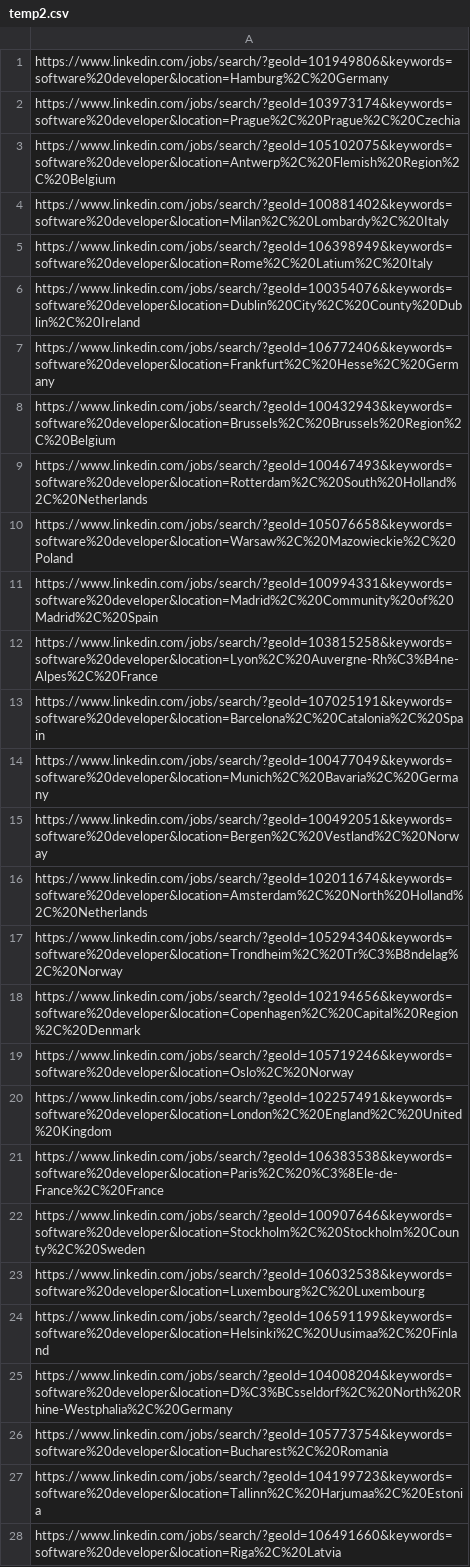
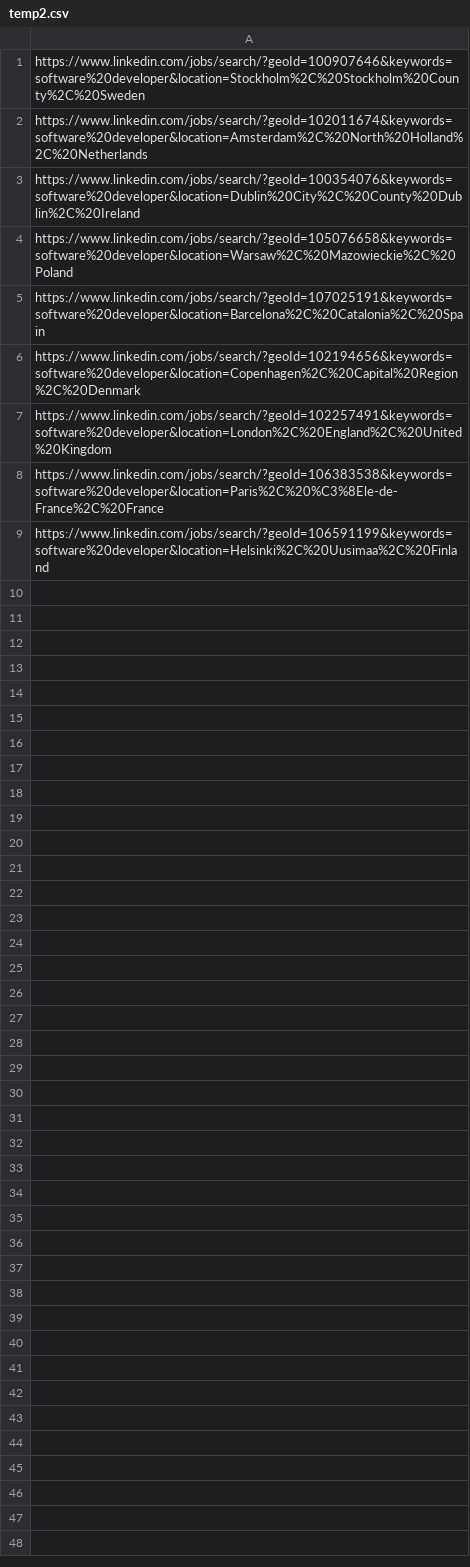
Before and after one commit to SigmaMonstR/jeffchen.org, a CSV file: temp2.csv, drawn as a sheet; only a part is shown; the diff covers the shown part only.

Commit message:
Update temp2.csv

```diff
--- a/temp2.csv
+++ b/temp2.csv
@@ -1,28 +1,9 @@
-https://www.linkedin.com/jobs/search/?geoId=101949806&keywords=software%20developer&location=Hamburg%2C%20Germany
-https://www.linkedin.com/jobs/search/?geoId=103973174&keywords=software%20developer&location=Prague%2C%20Prague%2C%20Czechia
-https://www.linkedin.com/jobs/search/?geoId=105102075&keywords=software%20developer&location=Antwerp%2C%20Flemish%20Region%2C%20Belgium
-https://www.linkedin.com/jobs/search/?geoId=100881402&keywords=software%20developer&location=Milan%2C%20Lombardy%2C%20Italy
-https://www.linkedin.com/jobs/search/?geoId=106398949&keywords=software%20developer&location=Rome%2C%20Latium%2C%20Italy
+https://www.linkedin.com/jobs/search/?geoId=100907646&keywords=software%20developer&location=Stockholm%2C%20Stockholm%20County%2C%20Sweden
+https://www.linkedin.com/jobs/search/?geoId=102011674&keywords=software%20developer&location=Amsterdam%2C%20North%20Holland%2C%20Netherlands
 https://www.linkedin.com/jobs/search/?geoId=100354076&keywords=software%20developer&location=Dublin%20City%2C%20County%20Dublin%2C%20Ireland
-https://www.linkedin.com/jobs/search/?geoId=106772406&keywords=software%20developer&location=Frankfurt%2C%20Hesse%2C%20Germany
-https://www.linkedin.com/jobs/search/?geoId=100432943&keywords=software%20developer&location=Brussels%2C%20Brussels%20Region%2C%20Belgium
-https://www.linkedin.com/jobs/search/?geoId=100467493&keywords=software%20developer&location=Rotterdam%2C%20South%20Holland%2C%20Netherlands
 https://www.linkedin.com/jobs/search/?geoId=105076658&keywords=software%20developer&location=Warsaw%2C%20Mazowieckie%2C%20Poland
-https://www.linkedin.com/jobs/search/?geoId=100994331&keywords=software%20developer&location=Madrid%2C%20Community%20of%20Madrid%2C%20Spain
-https://www.linkedin.com/jobs/search/?geoId=103815258&keywords=software%20developer&location=Lyon%2C%20Auvergne-Rh%C3%B4ne-Alpes%2C%20France
 https://www.linkedin.com/jobs/search/?geoId=107025191&keywords=software%20developer&location=Barcelona%2C%20Catalonia%2C%20Spain
-https://www.linkedin.com/jobs/search/?geoId=100477049&keywords=software%20developer&location=Munich%2C%20Bavaria%2C%20Germany
-https://www.linkedin.com/jobs/search/?geoId=100492051&keywords=software%20developer&location=Bergen%2C%20Vestland%2C%20Norway
-https://www.linkedin.com/jobs/search/?geoId=102011674&keywords=software%20developer&location=Amsterdam%2C%20North%20Holland%2C%20Netherlands
-https://www.linkedin.com/jobs/search/?geoId=105294340&keywords=software%20developer&location=Trondheim%2C%20Tr%C3%B8ndelag%2C%20Norway
 https://www.linkedin.com/jobs/search/?geoId=102194656&keywords=software%20developer&location=Copenhagen%2C%20Capital%20Region%2C%20Denmark
-https://www.linkedin.com/jobs/search/?geoId=105719246&keywords=software%20developer&location=Oslo%2C%20Norway
 https://www.linkedin.com/jobs/search/?geoId=102257491&keywords=software%20developer&location=London%2C%20England%2C%20United%20Kingdom
 https://www.linkedin.com/jobs/search/?geoId=106383538&keywords=software%20developer&location=Paris%2C%20%C3%8Ele-de-France%2C%20France
-https://www.linkedin.com/jobs/search/?geoId=100907646&keywords=software%20developer&location=Stockholm%2C%20Stockholm%20County%2C%20Sweden
-https://www.linkedin.com/jobs/search/?geoId=106032538&keywords=software%20developer&location=Luxembourg%2C%20Luxembourg
 https://www.linkedin.com/jobs/search/?geoId=106591199&keywords=software%20developer&location=Helsinki%2C%20Uusimaa%2C%20Finland
-https://www.linkedin.com/jobs/search/?geoId=104008204&keywords=software%20developer&location=D%C3%BCsseldorf%2C%20North%20Rhine-Westphalia%2C%20Germany
-https://www.linkedin.com/jobs/search/?geoId=105773754&keywords=software%20developer&location=Bucharest%2C%20Romania
-https://www.linkedin.com/jobs/search/?geoId=104199723&keywords=software%20developer&location=Tallinn%2C%20Harjumaa%2C%20Estonia
-https://www.linkedin.com/jobs/search/?geoId=106491660&keywords=software%20developer&location=Riga%2C%20Latvia
```
Also changed, not shown: 5 removed rows elsewhere in this file.
